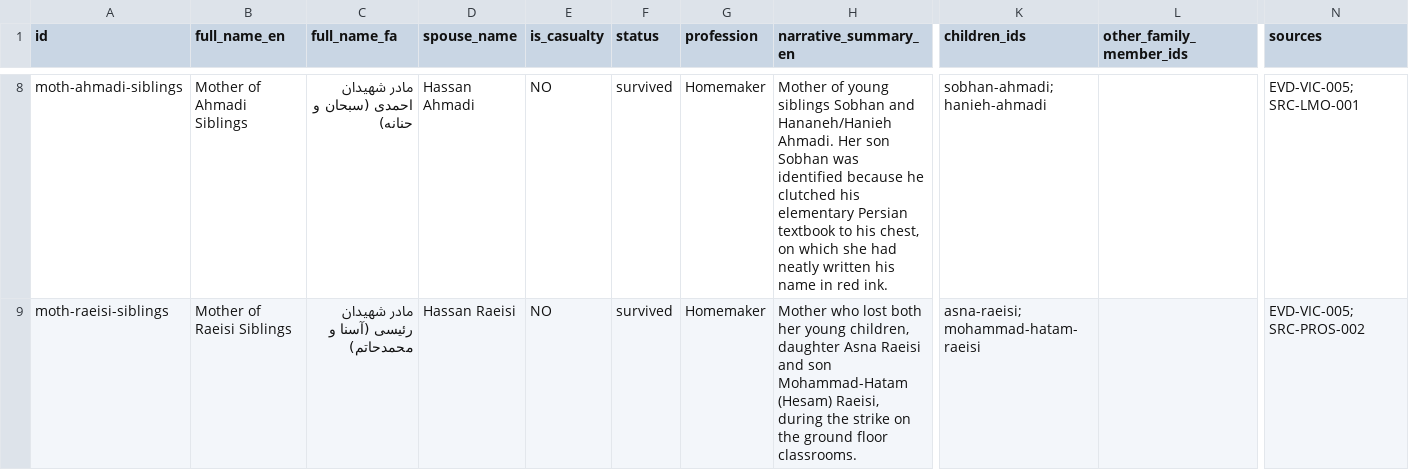
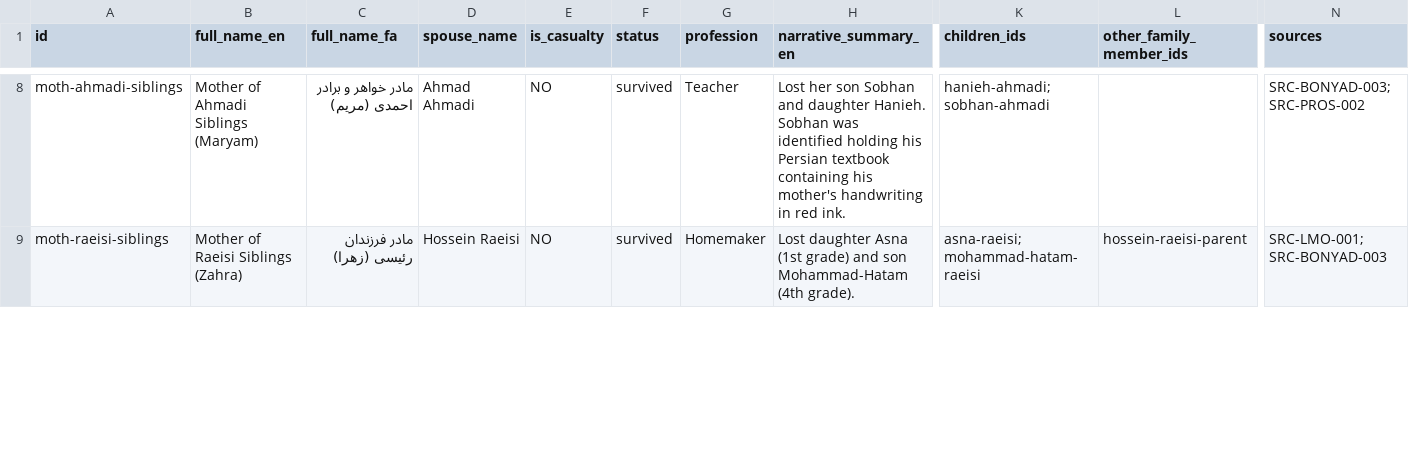
Before and after one commit to bemehrbani/pfp, a CSV file: Campaigns/minab/data/exports/minab_mothers.csv, drawn as a sheet; only a part is shown, gaps mark what is left out; the diff covers the shown part only; the diff names each change by its address in the sheet, - before the commit and + after, or states it on an @@ line.

Commit message:
feat(data): update canonical Minab casualty registry and source archive

```diff
--- a/Campaigns/minab/data/exports/minab_mothers.csv
+++ b/Campaigns/minab/data/exports/minab_mothers.csv
-B8 (full_name_en): Mother of Ahmadi Siblings
+B8 (full_name_en): Mother of Ahmadi Siblings (Maryam)
-C8 (full_name_fa): مادر شهیدان احمدی (سبحان و حنانه)
+C8 (full_name_fa): مادر خواهر و برادر احمدی (مریم)
-D8 (spouse_name): Hassan Ahmadi
+D8 (spouse_name): Ahmad Ahmadi
-G8 (profession): Homemaker
+G8 (profession): Teacher
-H8 (narrative_summary_en): Mother of young siblings Sobhan and Hananeh/Hanieh Ahmadi. Her son Sobhan was identified because he clutched his elementary Persian textbook to his chest, on which she had neatly written his name in red…
+H8 (narrative_summary_en): Lost her son Sobhan and daughter Hanieh. Sobhan was identified holding his Persian textbook containing his mother's handwriting in red…
-K8 (children_ids): sobhan-ahmadi; hanieh-ahmadi
+K8 (children_ids): hanieh-ahmadi; sobhan-ahmadi
-N8 (sources): EVD-VIC-005; SRC-LMO-001
+N8 (sources): SRC-BONYAD-003; SRC-PROS-002
-B9 (full_name_en): Mother of Raeisi Siblings
+B9 (full_name_en): Mother of Raeisi Siblings (Zahra)
-C9 (full_name_fa): مادر شهیدان رئیسی (آسنا و محمدحاتم)
+C9 (full_name_fa): مادر فرزندان رئیسی (زهرا)
-D9 (spouse_name): Hassan Raeisi
+D9 (spouse_name): Hossein Raeisi
-H9 (narrative_summary_en): Mother who lost both her young children, daughter Asna Raeisi and son Mohammad-Hatam (Hesam) Raeisi, during the strike on the ground floor classrooms.
+H9 (narrative_summary_en): Lost daughter Asna (1st grade) and son Mohammad-Hatam (4th grade).
-L9 (other_family_member_ids): (empty)
+L9 (other_family_member_ids): hossein-raeisi-parent
-N9 (sources): EVD-VIC-005; SRC-PROS-002
+N9 (sources): SRC-LMO-001; SRC-BONYAD-003
```
Also changed, not shown: 40 edited cells elsewhere in this file, Campaigns/minab/data/exports/minab_family_clusters.csv, 16 other files.
